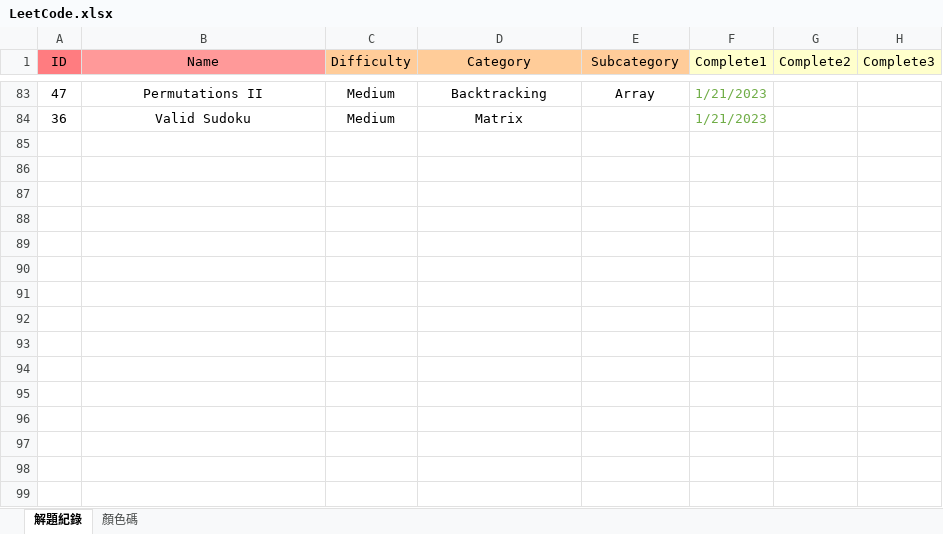
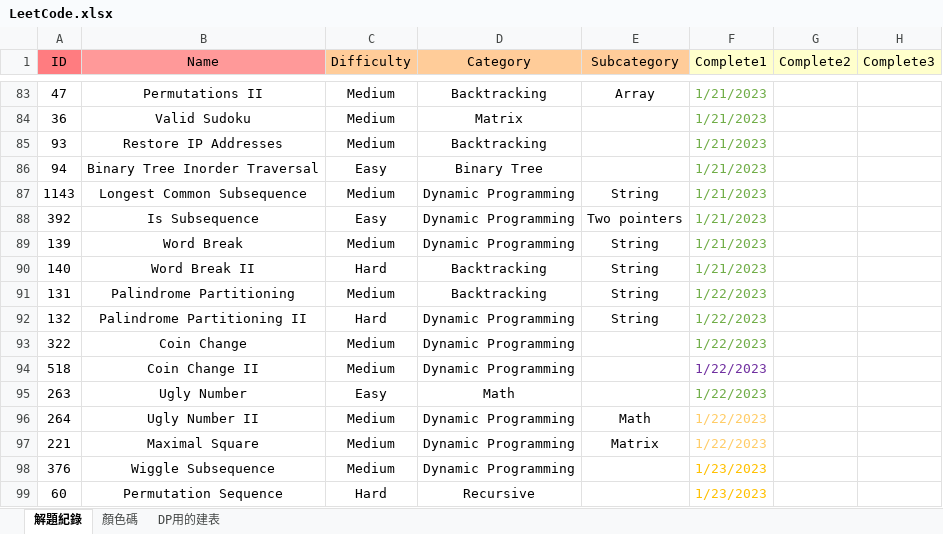
Before and after one commit to Eri365/MyLeetCode, an Excel workbook: LeetCode.xlsx, sheet 解題紀錄, drawn as a sheet; only a part is shown, gaps mark what is left out; values as stored, in another font and other column widths than the file's, no borders; the diff names each change by its address in the sheet, - before the commit and + after, or states it on an @@ line.

```diff
--- a/LeetCode.xlsx (sheet 解題紀錄)
+++ b/LeetCode.xlsx (sheet 解題紀錄)
+sheet tab: DP用的建表
+row 85: 93 | Restore IP Addresses | Medium | Backtracking |  | 1/21/2023
+row 86: 94 | Binary Tree Inorder Traversal | Easy | Binary Tree |  | 1/21/2023
+row 87: 1143 | Longest Common Subsequence | Medium | Dynamic Programming | String | 1/21/2023
+row 88: 392 | Is Subsequence | Easy | Dynamic Programming | Two pointers | 1/21/2023
+row 89: 139 | Word Break | Medium | Dynamic Programming | String | 1/21/2023
+row 90: 140 | Word Break II | Hard | Backtracking | String | 1/21/2023
+row 91: 131 | Palindrome Partitioning | Medium | Backtracking | String | 1/22/2023
+row 92: 132 | Palindrome Partitioning II | Hard | Dynamic Programming | String | 1/22/2023
+row 93: 322 | Coin Change | Medium | Dynamic Programming |  | 1/22/2023
+row 94: 518 | Coin Change II | Medium | Dynamic Programming |  | 1/22/2023
+row 95: 263 | Ugly Number | Easy | Math |  | 1/22/2023
+row 96: 264 | Ugly Number II | Medium | Dynamic Programming | Math | 1/22/2023
+row 97: 221 | Maximal Square | Medium | Dynamic Programming | Matrix | 1/22/2023
+row 98: 376 | Wiggle Subsequence | Medium | Dynamic Programming |  | 1/23/2023
+row 99: 60 | Permutation Sequence | Hard | Recursive |  | 1/23/2023
```
